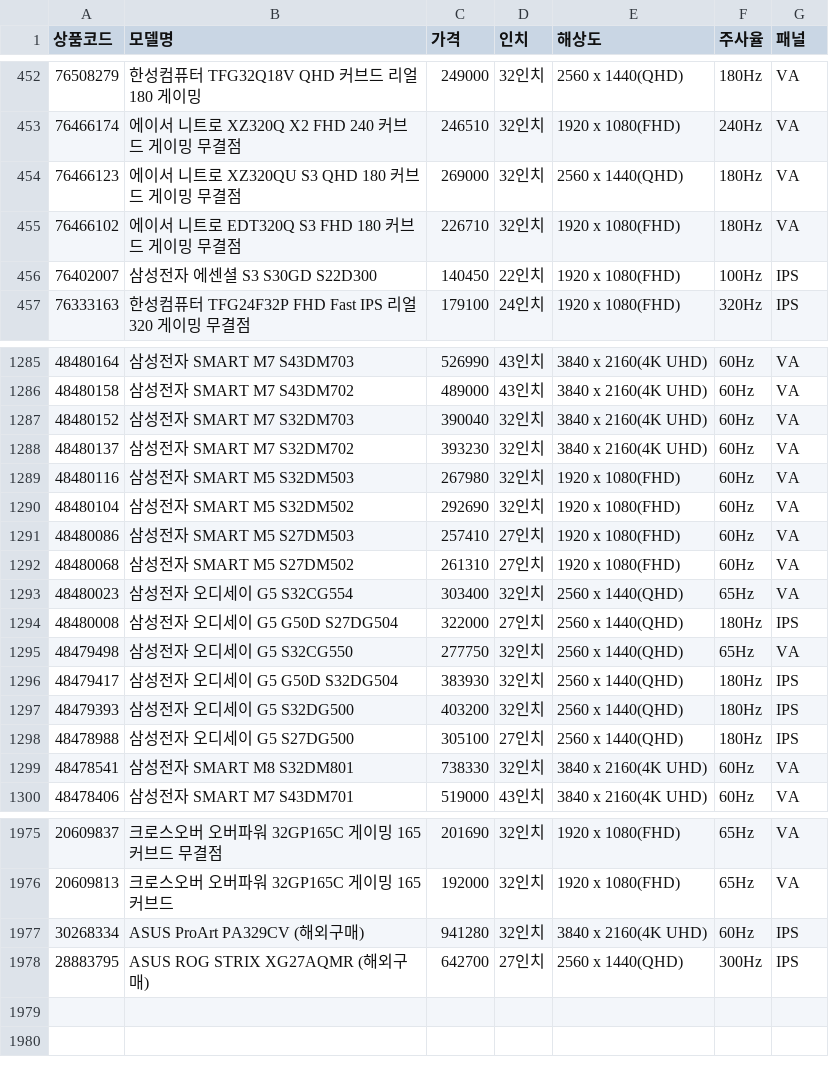
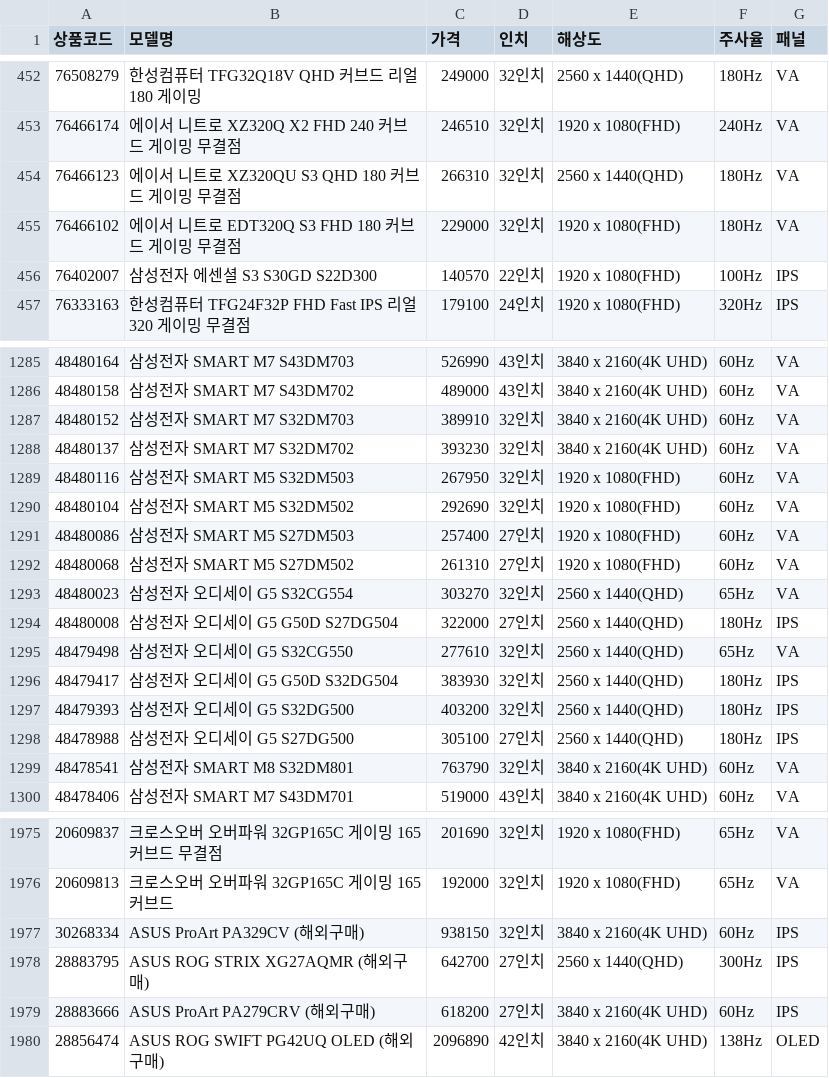
Before and after one commit to kwondohoon1/danawa-monitor-crawler, a CSV file: monitor_spec_list.csv, drawn as a sheet; only a part is shown, gaps mark what is left out; the diff covers the shown part only.

```diff
--- a/monitor_spec_list.csv
+++ b/monitor_spec_list.csv
@@ -453,5 +453,5 @@
 76466174,에이서 니트로 XZ320Q X2 FHD 240 커브드 게이밍 무결점,246510,32인치,1920 x 1080(FHD),240Hz,VA
-76466123,에이서 니트로 XZ320QU S3 QHD 180 커브드 게이밍 무결점,269000,32인치,2560 x 1440(QHD),180Hz,VA
-76466102,에이서 니트로 EDT320Q S3 FHD 180 커브드 게이밍 무결점,226710,32인치,1920 x 1080(FHD),180Hz,VA
-76402007,삼성전자 에센셜 S3 S30GD S22D300,140450,22인치,1920 x 1080(FHD),100Hz,IPS
+76466123,에이서 니트로 XZ320QU S3 QHD 180 커브드 게이밍 무결점,266310,32인치,2560 x 1440(QHD),180Hz,VA
+76466102,에이서 니트로 EDT320Q S3 FHD 180 커브드 게이밍 무결점,229000,32인치,1920 x 1080(FHD),180Hz,VA
+76402007,삼성전자 에센셜 S3 S30GD S22D300,140570,22인치,1920 x 1080(FHD),100Hz,IPS
 76333163,한성컴퓨터 TFG24F32P FHD Fast IPS 리얼 320 게이밍 무결점,179100,24인치,1920 x 1080(FHD),320Hz,IPS
@@ -1286,11 +1286,11 @@
 48480158,삼성전자 SMART M7 S43DM702,489000,43인치,3840 x 2160(4K UHD),60Hz,VA
-48480152,삼성전자 SMART M7 S32DM703,390040,32인치,3840 x 2160(4K UHD),60Hz,VA
+48480152,삼성전자 SMART M7 S32DM703,389910,32인치,3840 x 2160(4K UHD),60Hz,VA
 48480137,삼성전자 SMART M7 S32DM702,393230,32인치,3840 x 2160(4K UHD),60Hz,VA
-48480116,삼성전자 SMART M5 S32DM503,267980,32인치,1920 x 1080(FHD),60Hz,VA
+48480116,삼성전자 SMART M5 S32DM503,267950,32인치,1920 x 1080(FHD),60Hz,VA
 48480104,삼성전자 SMART M5 S32DM502,292690,32인치,1920 x 1080(FHD),60Hz,VA
-48480086,삼성전자 SMART M5 S27DM503,257410,27인치,1920 x 1080(FHD),60Hz,VA
+48480086,삼성전자 SMART M5 S27DM503,257400,27인치,1920 x 1080(FHD),60Hz,VA
 48480068,삼성전자 SMART M5 S27DM502,261310,27인치,1920 x 1080(FHD),60Hz,VA
-48480023,삼성전자 오디세이 G5 S32CG554,303400,32인치,2560 x 1440(QHD),65Hz,VA
+48480023,삼성전자 오디세이 G5 S32CG554,303270,32인치,2560 x 1440(QHD),65Hz,VA
 48480008,삼성전자 오디세이 G5 G50D S27DG504,322000,27인치,2560 x 1440(QHD),180Hz,IPS
-48479498,삼성전자 오디세이 G5 S32CG550,277750,32인치,2560 x 1440(QHD),65Hz,VA
+48479498,삼성전자 오디세이 G5 S32CG550,277610,32인치,2560 x 1440(QHD),65Hz,VA
 48479417,삼성전자 오디세이 G5 G50D S32DG504,383930,32인치,2560 x 1440(QHD),180Hz,IPS
@@ -1298,3 +1298,3 @@
 48478988,삼성전자 오디세이 G5 S27DG500,305100,27인치,2560 x 1440(QHD),180Hz,IPS
-48478541,삼성전자 SMART M8 S32DM801,738330,32인치,3840 x 2160(4K UHD),60Hz,VA
+48478541,삼성전자 SMART M8 S32DM801,763790,32인치,3840 x 2160(4K UHD),60Hz,VA
 48478406,삼성전자 SMART M7 S43DM701,519000,43인치,3840 x 2160(4K UHD),60Hz,VA
@@ -1976,3 +1976,5 @@
 20609813,크로스오버 오버파워 32GP165C 게이밍 165 커브드,192000,32인치,1920 x 1080(FHD),65Hz,VA
-30268334,ASUS ProArt PA329CV (해외구매),941280,32인치,3840 x 2160(4K UHD),60Hz,IPS
+30268334,ASUS ProArt PA329CV (해외구매),938150,32인치,3840 x 2160(4K UHD),60Hz,IPS
 28883795,ASUS ROG STRIX XG27AQMR (해외구매),642700,27인치,2560 x 1440(QHD),300Hz,IPS
+28883666,ASUS ProArt PA279CRV (해외구매),618200,27인치,3840 x 2160(4K UHD),60Hz,IPS
+28856474,ASUS ROG SWIFT PG42UQ OLED (해외구매),2096890,42인치,3840 x 2160(4K UHD),138Hz,OLED
```
Also changed, not shown: 125 edited cells elsewhere in this file, monitor_list.csv.
